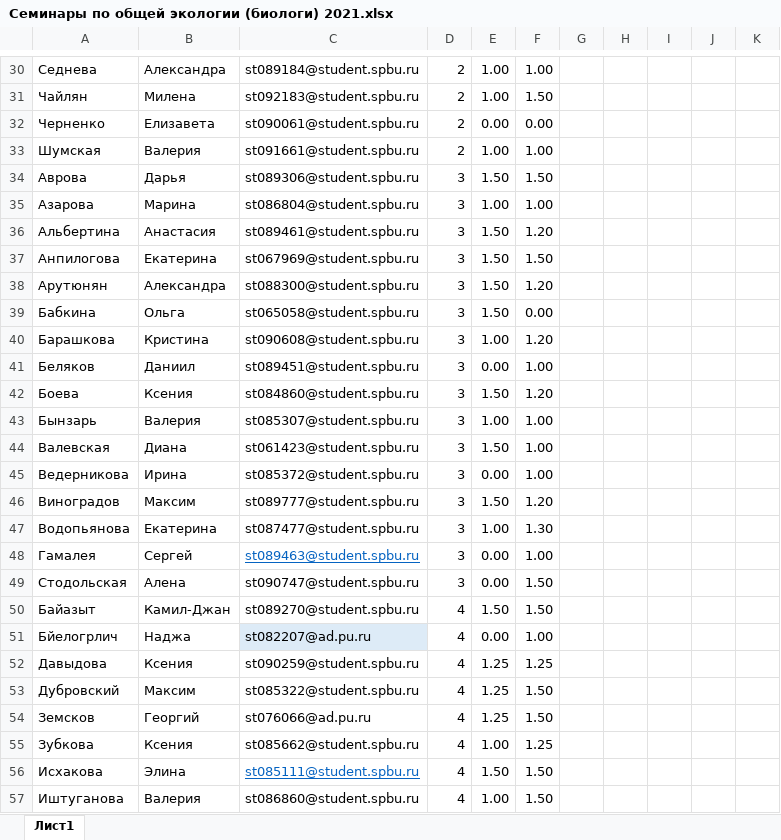
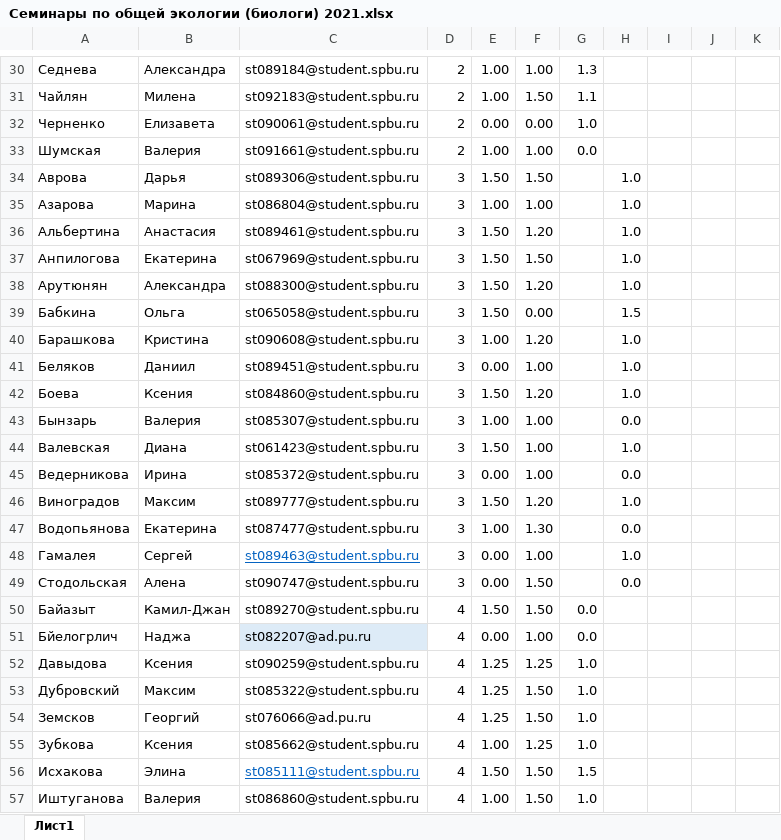
Before and after one commit to polydora/General-ecology, an Excel workbook: data/Семинары по общей экологии (биологи) 2021.xlsx, sheet Лист1, drawn as a sheet; only a part is shown, gaps mark what is left out; values as stored, in another font and other column widths than the file's, no borders; charts and pictures not drawn; the diff covers the shown part only; the diff names each change by its address in the sheet, - before the commit and + after, or states it on an @@ line.

```diff
--- a/data/Семинары по общей экологии (биологи) 2021.xlsx (sheet Лист1)
+++ b/data/Семинары по общей экологии (биологи) 2021.xlsx (sheet Лист1)
-G30: (empty)
+G30: 1.3
-G31: (empty)
+G31: 1.1
-G32: (empty)
+G32: 1.0
-G33: (empty)
+G33: 0.0
-H34:H38: (empty)
+H34:H38: 1.0
-H39: (empty)
+H39: 1.5
-H40:H42: (empty)
+H40:H42: 1.0
-H43: (empty)
+H43: 0.0
-H44: (empty)
+H44: 1.0
-H45: (empty)
+H45: 0.0
-H46: (empty)
+H46: 1.0
-H47: (empty)
+H47: 0.0
-H48: (empty)
+H48: 1.0
-H49: (empty)
+H49: 0.0
-G50:G51: (empty)
+G50:G51: 0.0
-G52:G55: (empty)
+G52:G55: 1.0
-G56: (empty)
+G56: 1.5
-G57: (empty)
+G57: 1.0
```
Also changed, not shown: 1 added row and 110 edited cells elsewhere in this sheet, 1 other file.
